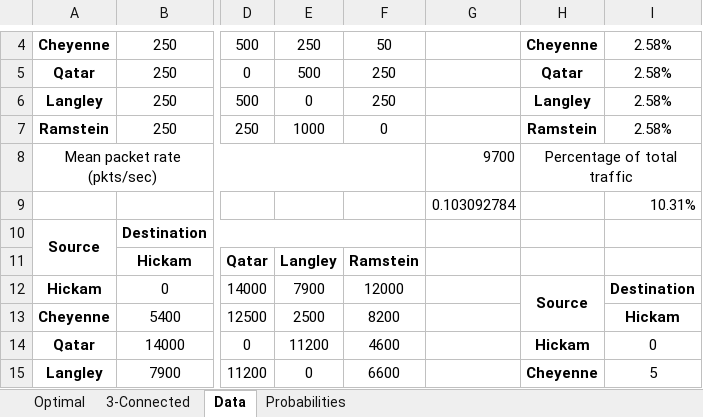
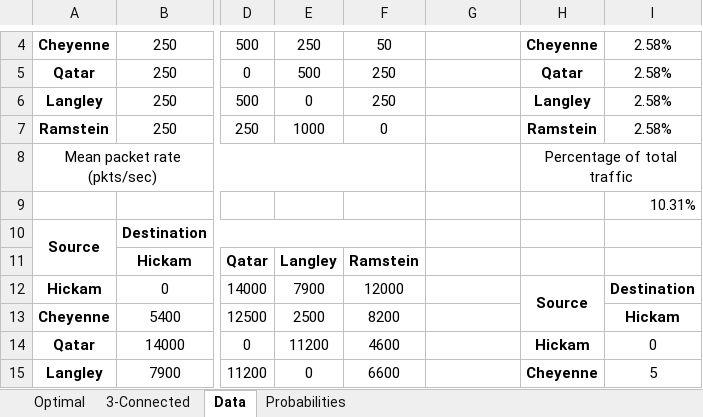
Before and after one commit to MHayden18/Communications, an Excel workbook: Assignments/Project4/Expectation Analysis.xlsx, sheet Data, drawn as a sheet; only a part is shown, gaps mark what is left out; values as stored, in another font and other column widths than the file's, no borders; the diff names each change by its address in the sheet, - before the commit and + after, or states it on an @@ line.

Commit message:
Need to work on the analysis

```diff
--- a/Assignments/Project4/Expectation Analysis.xlsx (sheet Data)
+++ b/Assignments/Project4/Expectation Analysis.xlsx (sheet Data)
-G8: 9700
+G8: (empty)
-G9: 0.103092784
+G9: (empty)
```
Also changed, not shown: 3 other files.
